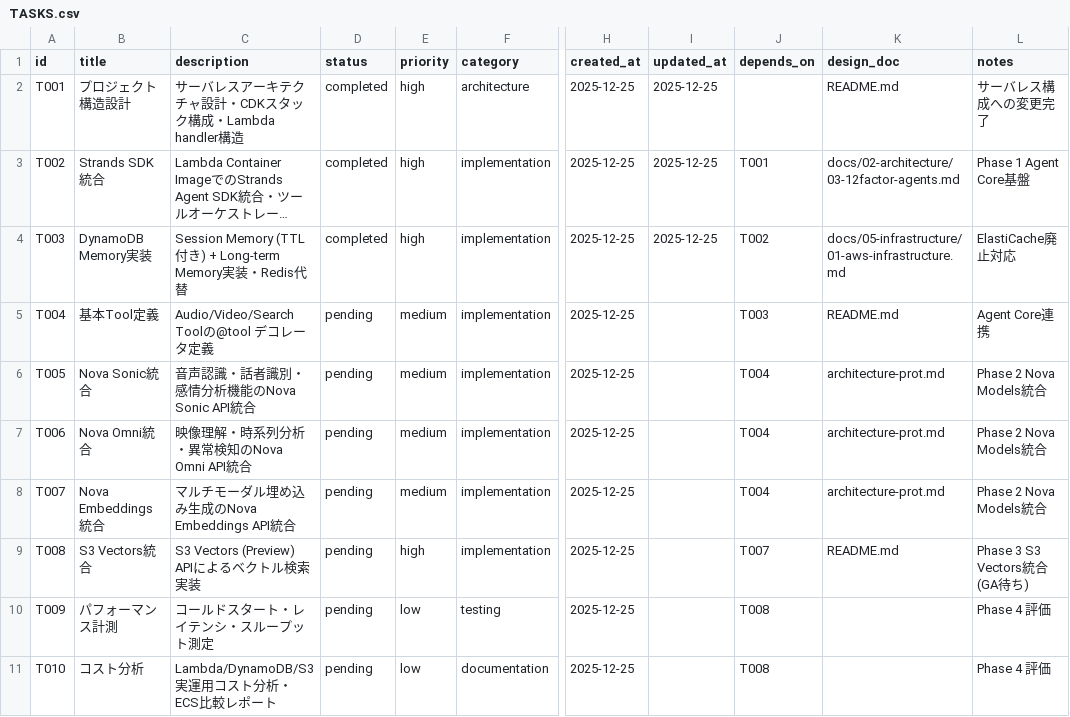
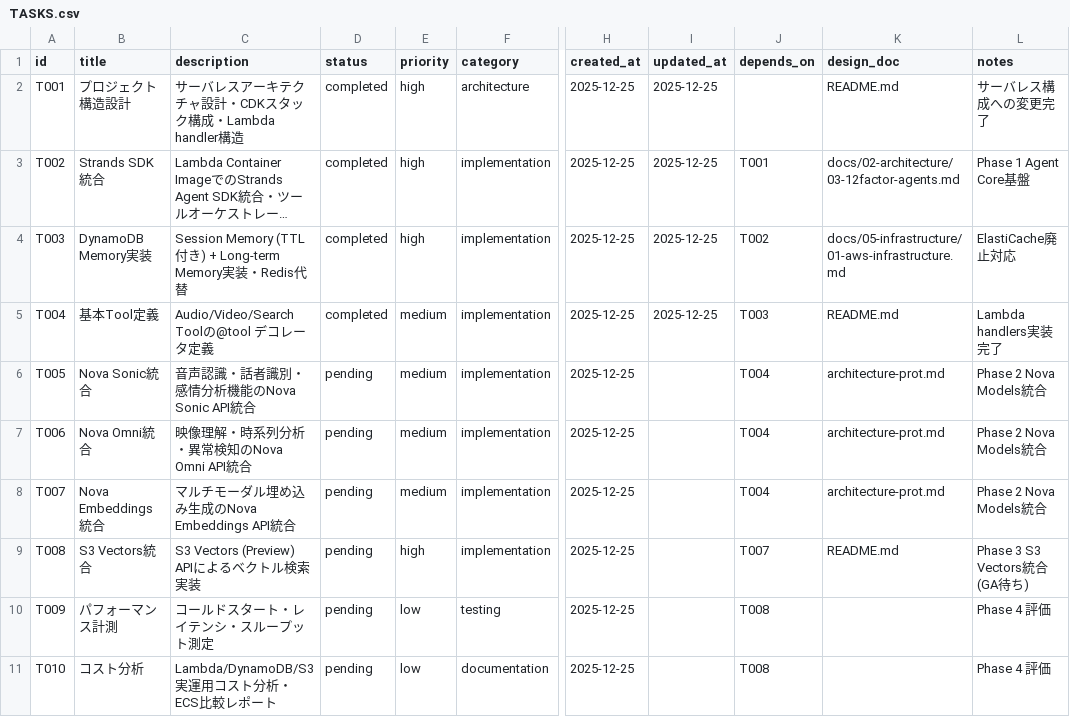
Before and after one commit to aezisai-inc/rd-bedrock-nova, a CSV file: docs/TASKS.csv, drawn as a sheet; only a part is shown, gaps mark what is left out; long unchanged cells end in …; the diff names each change by its address in the sheet, - before the commit and + after, or states it on an @@ line.

Commit message:
feat: T004 Lambda Handlers 実装 (Audio/Video/Search/Projector)
## 新規追加
- src/handlers/audio/handler.py: Nova Sonic 統合 (文字起こし・感情分析)
- src/handlers/video/handler.py: Nova Omni 統合 (映像分析・異常検知)
- src/handlers/search/handler.py: Nova Embeddings + S3 Vectors 統合
- src/handlers/projector/handler.py: DynamoDB Streams → Read Model (CQRS)

## Tool 連携
- src/agent/tools/ の @tool 定義を Lambda Handlers から呼び出し
- Event Store への自動イベント保存

## API エンドポイント
- POST /audio/transcribe - 文字起こし
- POST /audio/analyze - 感情・話者分析
- POST /video/analyze - 映像分析
- POST /search - ベクトル検索
- POST /search/embeddings - 埋め込み生成
- POST /search/index - ドキュメントインデックス

docs/TASKS.csv: T004 完了

```diff
--- a/docs/TASKS.csv
+++ b/docs/TASKS.csv
-D5 (status): pending
+D5 (status): completed
-I5 (updated_at): (empty)
+I5 (updated_at): 2025-12-25
-L5 (notes): Agent Core連携
+L5 (notes): Lambda handlers実装完了
```
Also changed, not shown: 4 other files.
